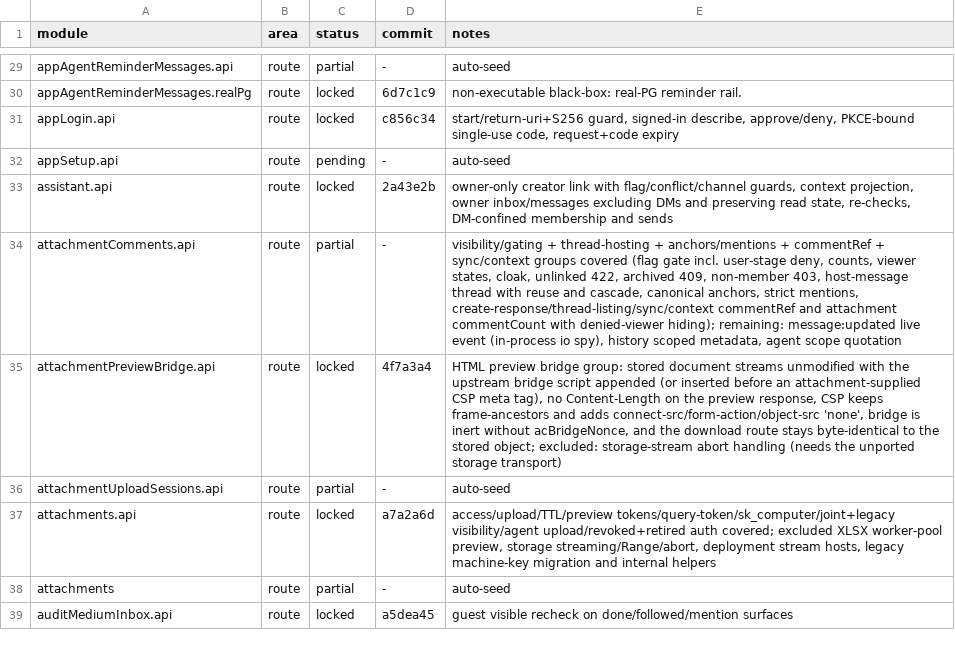
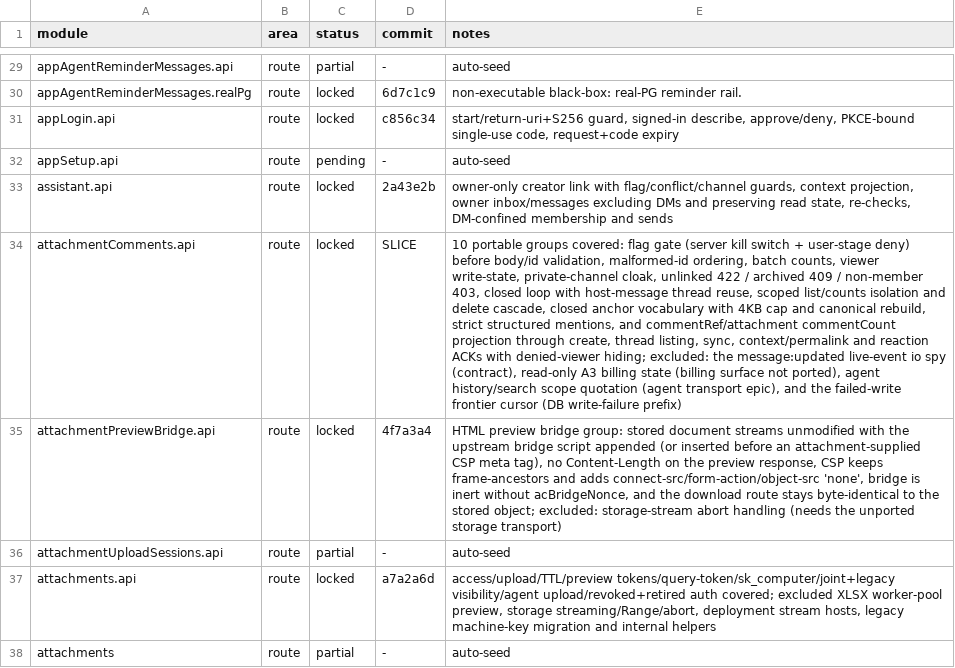
Before and after one commit to kevinzhow/raft-server-swift, a TSV file: docs/PARITY.tsv, drawn as a sheet; only a part is shown, gaps mark what is left out; the shorter side is filled out with more unchanged rows; the diff names each change by its address in the sheet, - before the commit and + after, or states it on an @@ line.

Commit message:
Lock the attachment comment surface.
attachmentComments.api:
- Reaction ACKs now carry the scoped projection too: commentRef for a
  comment message and attachments[{id,commentCount}] for the parent, both
  hidden from a user-stage denied viewer while the reaction itself still
  succeeds.
- With the earlier groups this locks the portable surface: gating and ordering,
  counts, viewer states, cloak and boundaries, host-message thread reuse with
  cascade, canonical anchors, strict mentions, and the commentRef/commentCount
  projections across create, listing, sync, context and reactions.
- Excluded with reasons in PARITY: the live message:updated io spy, the billing
  read-only state, agent history/search scope quotation, and the failed-write
  frontier cursor.

```diff
--- a/docs/PARITY.tsv
+++ b/docs/PARITY.tsv
-C34 (status): partial
+C34 (status): locked
-D34 (commit): -
+D34 (commit): SLICE
-E34 (notes): visibility/gating + thread-hosting + anchors/mentions + commentRef + sync/context groups covered (flag gate incl. user-stage deny, counts, viewer states, cloak, unlinked 422, archived 409, non-member 403, host-message thread with reuse and cascade, canonical anchors, strict mentions, create-response/thread-listing/sync/context commentRef and attachment commentCount with denied-viewer hiding); remaining: message:updated live event (in-process io spy), history scoped metadata, agent scope quotation
+E34 (notes): 10 portable groups covered: flag gate (server kill switch + user-stage deny) before body/id validation, malformed-id ordering, batch counts, viewer write-state, private-channel cloak, unlinked 422 / archived 409 / non-member 403, closed loop with host-message thread reuse, scoped list/counts isolation and delete cascade, closed anchor vocabulary with 4KB cap and canonical rebuild, strict structured mentions, and commentRef/attachment commentCount projection through create, thread listing, sync, context/permalink and reaction ACKs with denied-viewer hiding; excluded: the message:updated live-event io spy (contract), read-only A3 billing state (billing surface not ported), agent history/search scope quotation (agent transport epic), and the failed-write frontier cursor (DB write-failure prefix)
```
Also changed, not shown: 3 other files.
